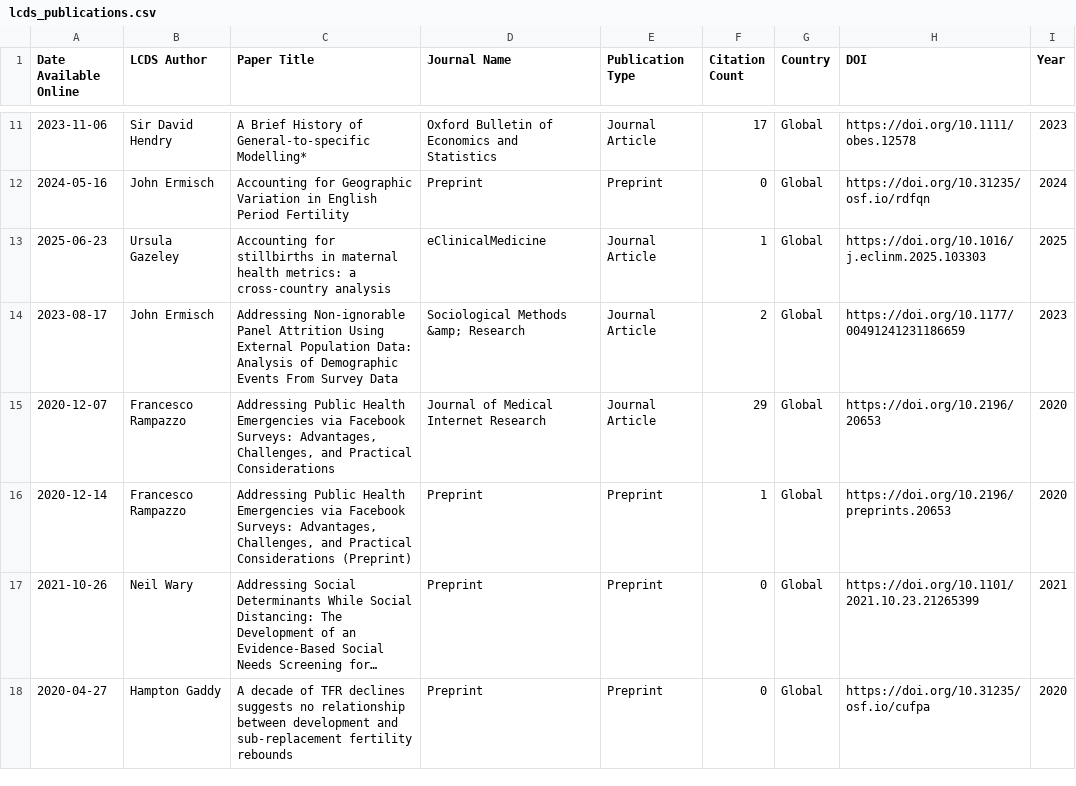
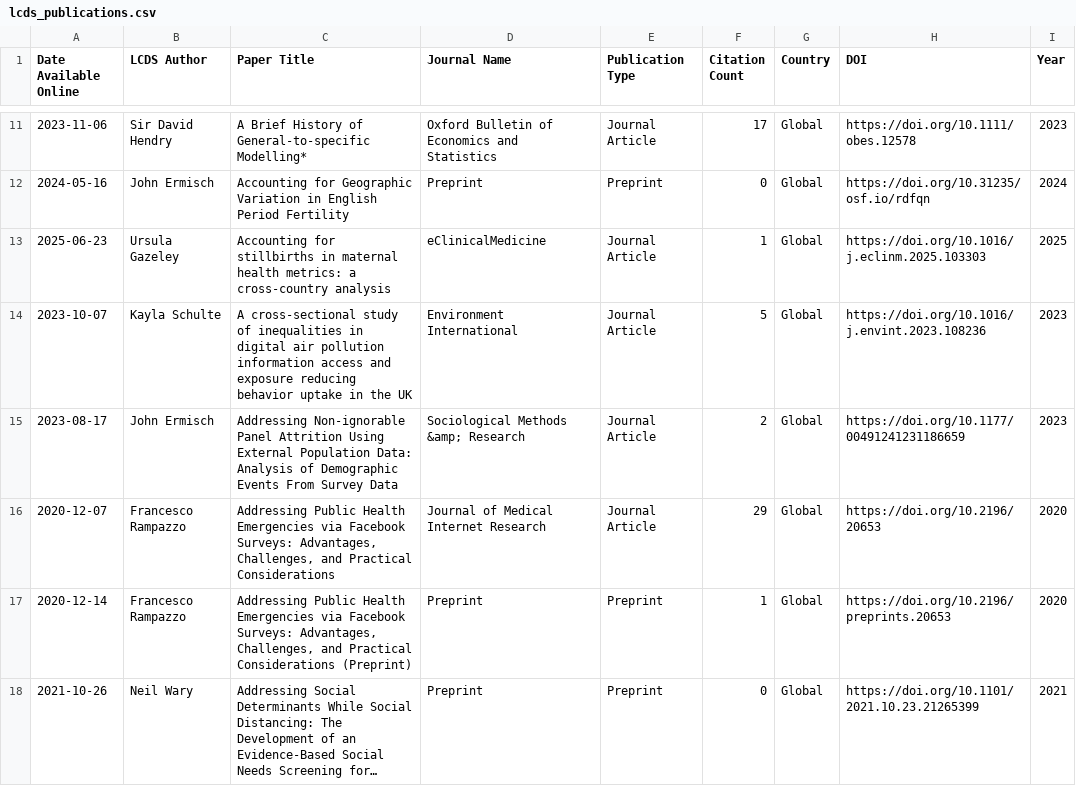
Before and after one commit to shamshxis/lcds-pubstracker, a CSV file: data/lcds_publications.csv, drawn as a sheet; only a part is shown, gaps mark what is left out; the shorter side is filled out with more unchanged rows; long unchanged cells end in …; the diff covers the shown part only; the diff names each change by its address in the sheet, - before the commit and + after, or states it on an @@ line.

```diff
--- a/data/lcds_publications.csv
+++ b/data/lcds_publications.csv
+row 14: 2023-10-07 | Kayla Schulte | A cross-sectional study of inequalities in digital air pollution information access and exposure reducing behavior uptake in the UK | Environment International | Journal Article | 5 | Global | https://doi.org/10.1016/j.envint.2023.108236 | 2023
```
Also changed, not shown: 10 added rows and 5 edited cells elsewhere in this file.
